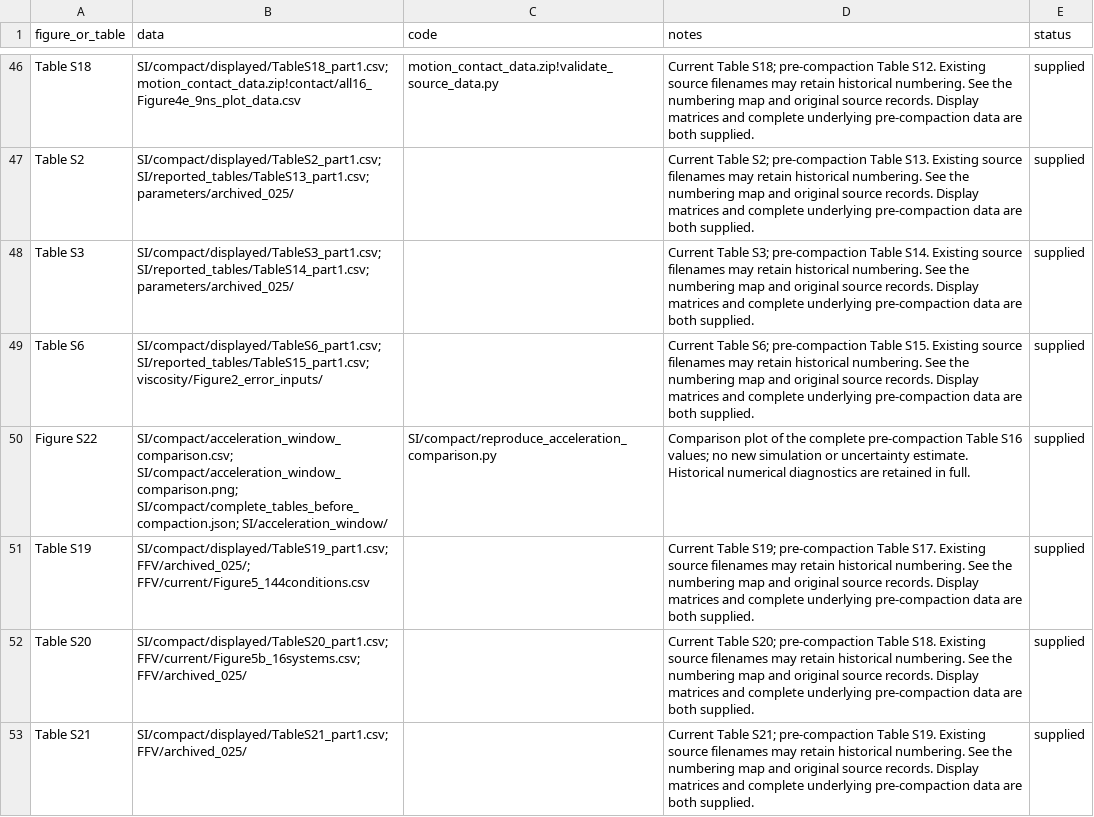
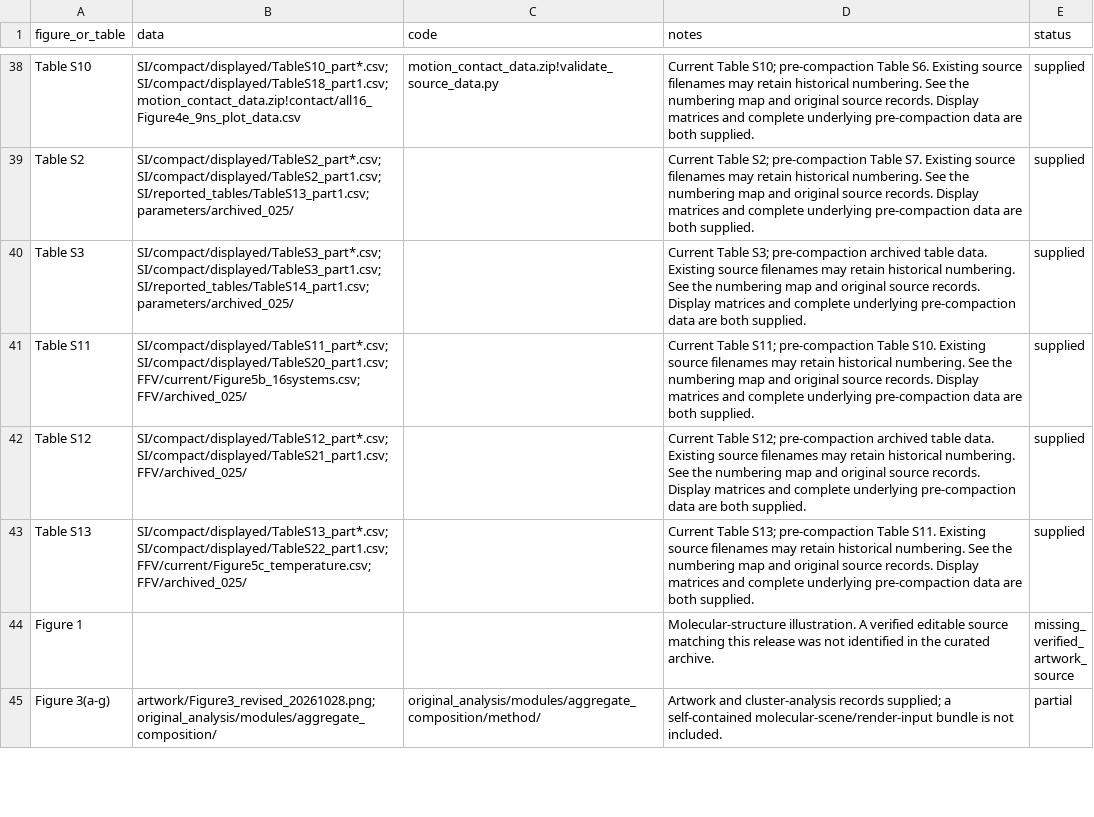
Before and after one commit to Nemo-ZJU-1998/P2-Viscosity-M16-Data, a CSV file: SOURCE_INDEX.csv, drawn as a sheet; only a part is shown, gaps mark what is left out; the shorter side is filled out with more unchanged rows; removed rows and columns are numbered as before the commit, all else as after; the diff covers the shown part only; the diff names each change by its address in the sheet, - before the commit and + after, or states it on an @@ line.

Commit message:
Add 16-system cluster distributions and current figure indexes

```diff
--- a/SOURCE_INDEX.csv
+++ b/SOURCE_INDEX.csv
-A38 (figure_or_table): Table S18
+A38 (figure_or_table): Table S10
-B38 (data): SI/compact/displayed/TableS18_part1.csv; motion_contact_data.zip!contact/all16_Figure4e_9ns_plot_data.csv
+B38 (data): SI/compact/displayed/TableS10_part*.csv; SI/compact/displayed/TableS18_part1.csv; motion_contact_data.zip!contact/all16_Figure4e_9ns_plot_data.csv
-D38 (notes): Current Table S18; pre-compaction Table S12. Existing source…
+D38 (notes): Current Table S10; pre-compaction Table S6. Existing source…
-B39 (data): SI/compact/displayed/TableS2_part1.csv; SI/reported_tables/TableS13_part1.csv;…
+B39 (data): SI/compact/displayed/TableS2_part*.csv; SI/compact/displayed/TableS2_part1.csv; SI/reported_tables/TableS13_part1.csv;…
-D39 (notes): …pre-compaction Table S13. Existing source…
+D39 (notes): …pre-compaction Table S7. Existing source…
-B40 (data): SI/compact/displayed/TableS3_part1.csv; SI/reported_tables/TableS14_part1.csv;…
+B40 (data): SI/compact/displayed/TableS3_part*.csv; SI/compact/displayed/TableS3_part1.csv; SI/reported_tables/TableS14_part1.csv;…
-D40 (notes): …S3; pre-compaction Table S14. Existing source…
+D40 (notes): …S3; pre-compaction archived table data. Existing source…
-A41 (figure_or_table): Table S6
+A41 (figure_or_table): Table S11
-B41 (data): SI/compact/displayed/TableS6_part1.csv; SI/reported_tables/TableS15_part1.csv; viscosity/Figure2_error_inputs/
+B41 (data): SI/compact/displayed/TableS11_part*.csv; SI/compact/displayed/TableS20_part1.csv; FFV/current/Figure5b_16systems.csv; FFV/archived_025/
-D41 (notes): Current Table S6; pre-compaction Table S15. Existing source…
+D41 (notes): Current Table S11; pre-compaction Table S10. Existing source…
-row 50: Figure S22 | SI/compact/acceleration_window_comparison.csv; SI/compact/acceleration_window_comparison.png; SI/compact/complete_tables_before_compaction.json; SI/acceleration_window/ | SI/compact/reproduce_acceleration_comparison.py | Comparison plot of the complete pre-compaction Table S16 values; no new simulation or uncertainty estimate. Historical numerical diagnostics are retained in full. | supplied
-row 51: Table S19 | SI/compact/displayed/TableS19_part1.csv; FFV/archived_025/; FFV/current/Figure5_144conditions.csv |  | Current Table S19; pre-compaction Table S17. Existing source filenames may retain historical numbering. See the numbering map and original source records. Display matrices and complete underlying pre-compaction data are both supplied. | supplied
-A42 (figure_or_table): Table S20
+A42 (figure_or_table): Table S12
-B42 (data): SI/compact/displayed/TableS20_part1.csv; FFV/current/Figure5b_16systems.csv; FFV/archived_025/
+B42 (data): SI/compact/displayed/TableS12_part*.csv; SI/compact/displayed/TableS21_part1.csv; FFV/archived_025/
-D42 (notes): Current Table S20; pre-compaction Table S18. Existing source…
+D42 (notes): Current Table S12; pre-compaction archived table data. Existing source…
-A43 (figure_or_table): Table S21
+A43 (figure_or_table): Table S13
-B43 (data): SI/compact/displayed/TableS21_part1.csv; FFV/archived_025/
+B43 (data): SI/compact/displayed/TableS13_part*.csv; SI/compact/displayed/TableS22_part1.csv; FFV/current/Figure5c_temperature.csv; FFV/archived_025/
-D43 (notes): Current Table S21; pre-compaction Table S19. Existing source…
+D43 (notes): Current Table S13; pre-compaction Table S11. Existing source…
```
Also changed, not shown: 1 added row, 12 removed rows and 45 edited cells elsewhere in this file, CODE_INDEX.csv, SOURCE_GAPS_BY_ITEM.csv, 10 other files.
